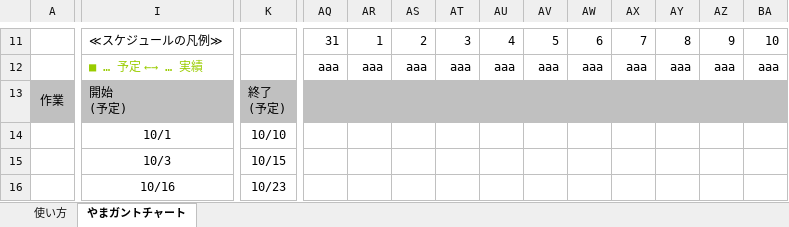
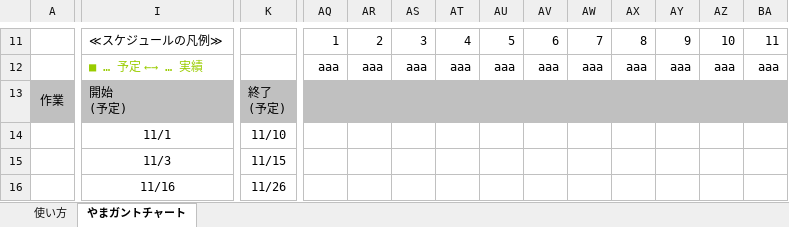
Before and after one commit to isaac-otao/yamaganttchart_holidays, an Excel workbook: yamaganttchart_holidays.xlsx, sheet やまガントチャート, drawn as a sheet; only a part is shown, gaps mark what is left out; values as stored, in another font and other column widths than the file's, no borders; conditional formats not drawn; removed rows and columns are numbered as before the commit, all else as after; rows hold the shown columns only; the diff covers the shown part only; the diff names each change by its address in the sheet, - before the commit and + after, or states it on an @@ line.

```diff
--- a/yamaganttchart_holidays.xlsx (sheet やまガントチャート)
+++ b/yamaganttchart_holidays.xlsx (sheet やまガントチャート)
-AQ11: 31
+AQ11: 1
-AR11: 1
+AR11: 2
-AS11: 2
+AS11: 3
-AT11: 3
+AT11: 4
-AU11: 4
+AU11: 5
-AV11: 5
+AV11: 6
-AW11: 6
+AW11: 7
-AX11: 7
+AX11: 8
-AY11: 8
+AY11: 9
-AZ11: 9
+AZ11: 10
-BA11: 10
+BA11: 11
-row 14:  | 10/1 | 10/10
+row 14:  | 11/1 | 11/10
-I15: 10/3
+I15: 11/3
-K15: 10/15
+K15: 11/15
-row 16:  | 10/16 | 10/23
+row 16:  | 11/16 | 11/26
```
Also changed, not shown: 4 added rows, 4 removed rows and 181 edited cells elsewhere in this sheet, sheet 使い方.
